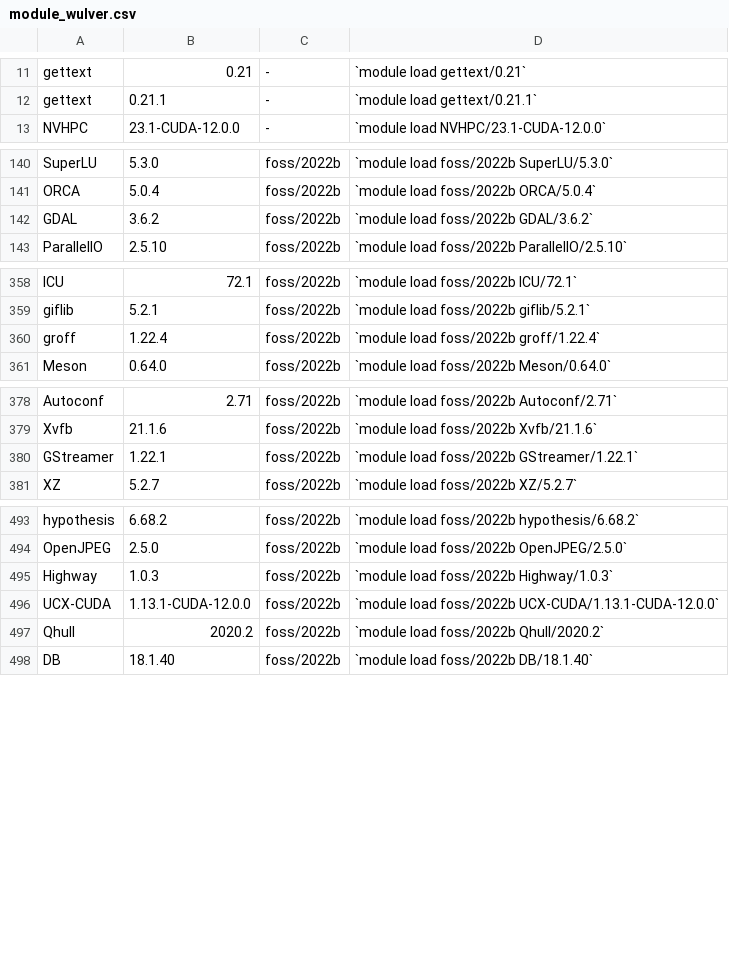
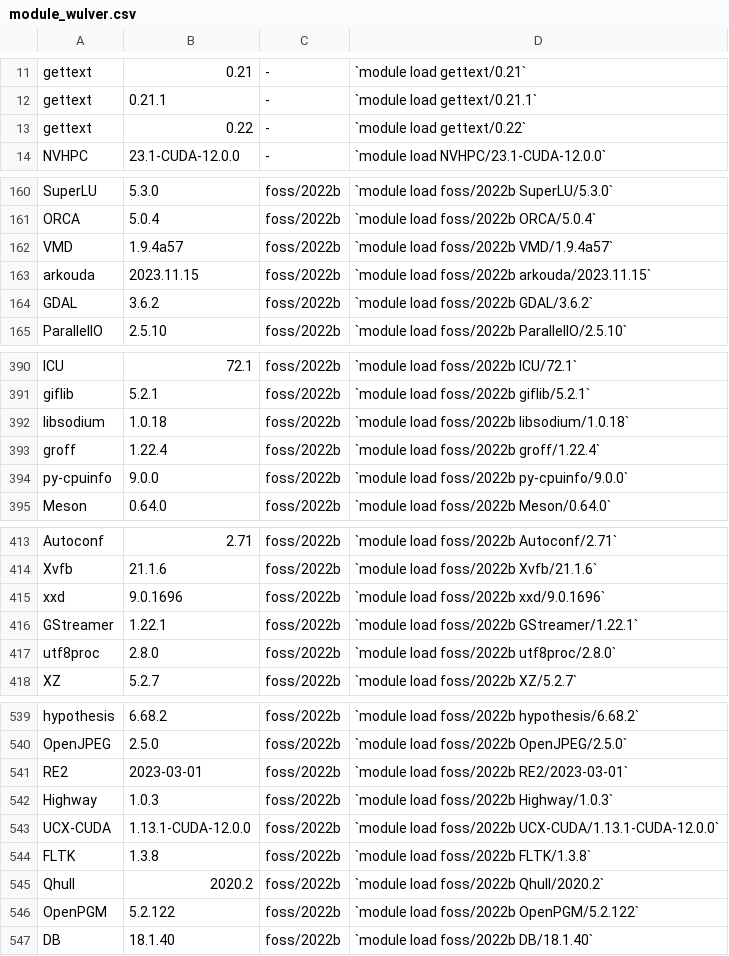
Before and after one commit to absrocks/Docs, a CSV file: assets/tables/module_wulver.csv, drawn as a sheet; only a part is shown, gaps mark what is left out; the diff covers the shown part only.

```diff
--- a/assets/tables/module_wulver.csv
+++ b/assets/tables/module_wulver.csv
@@ -12,2 +12,3 @@ gettext,0.21,-,`module load gettext/0.21`
 gettext,0.21.1,-,`module load gettext/0.21.1`
+gettext,0.22,-,`module load gettext/0.22`
 NVHPC,23.1-CUDA-12.0.0,-,`module load NVHPC/23.1-CUDA-12.0.0`
@@ -141,2 +161,4 @@ SuperLU,5.3.0,foss/2022b,`module load foss/2022b SuperLU/5.3.0`
 ORCA,5.0.4,foss/2022b,`module load foss/2022b ORCA/5.0.4`
+VMD,1.9.4a57,foss/2022b,`module load foss/2022b VMD/1.9.4a57`
+arkouda,2023.11.15,foss/2022b,`module load foss/2022b arkouda/2023.11.15`
 GDAL,3.6.2,foss/2022b,`module load foss/2022b GDAL/3.6.2`
@@ -359,3 +391,5 @@ ICU,72.1,foss/2022b,`module load foss/2022b ICU/72.1`
 giflib,5.2.1,foss/2022b,`module load foss/2022b giflib/5.2.1`
+libsodium,1.0.18,foss/2022b,`module load foss/2022b libsodium/1.0.18`
 groff,1.22.4,foss/2022b,`module load foss/2022b groff/1.22.4`
+py-cpuinfo,9.0.0,foss/2022b,`module load foss/2022b py-cpuinfo/9.0.0`
 Meson,0.64.0,foss/2022b,`module load foss/2022b Meson/0.64.0`
@@ -379,3 +414,5 @@ Autoconf,2.71,foss/2022b,`module load foss/2022b Autoconf/2.71`
 Xvfb,21.1.6,foss/2022b,`module load foss/2022b Xvfb/21.1.6`
+xxd,9.0.1696,foss/2022b,`module load foss/2022b xxd/9.0.1696`
 GStreamer,1.22.1,foss/2022b,`module load foss/2022b GStreamer/1.22.1`
+utf8proc,2.8.0,foss/2022b,`module load foss/2022b utf8proc/2.8.0`
 XZ,5.2.7,foss/2022b,`module load foss/2022b XZ/5.2.7`
@@ -494,5 +540,8 @@ hypothesis,6.68.2,foss/2022b,`module load foss/2022b hypothesis/6.68.2`
 OpenJPEG,2.5.0,foss/2022b,`module load foss/2022b OpenJPEG/2.5.0`
+RE2,2023-03-01,foss/2022b,`module load foss/2022b RE2/2023-03-01`
 Highway,1.0.3,foss/2022b,`module load foss/2022b Highway/1.0.3`
 UCX-CUDA,1.13.1-CUDA-12.0.0,foss/2022b,`module load foss/2022b UCX-CUDA/1.13.1-CUDA-12.0.0`
+FLTK,1.3.8,foss/2022b,`module load foss/2022b FLTK/1.3.8`
 Qhull,2020.2,foss/2022b,`module load foss/2022b Qhull/2020.2`
+OpenPGM,5.2.122,foss/2022b,`module load foss/2022b OpenPGM/5.2.122`
 DB,18.1.40,foss/2022b,`module load foss/2022b DB/18.1.40`
```
Also changed, not shown: 39 added rows and 2 edited cells elsewhere in this file, 12 other files.
